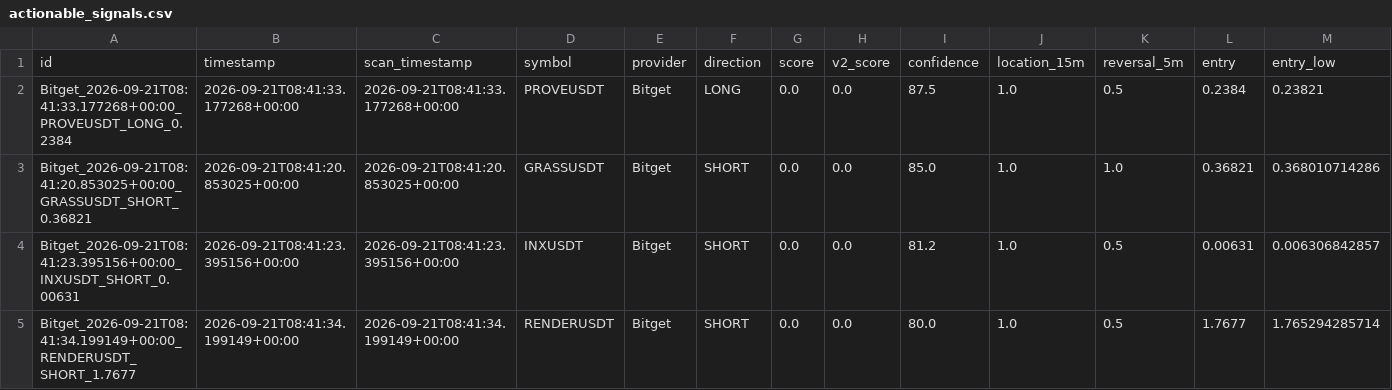
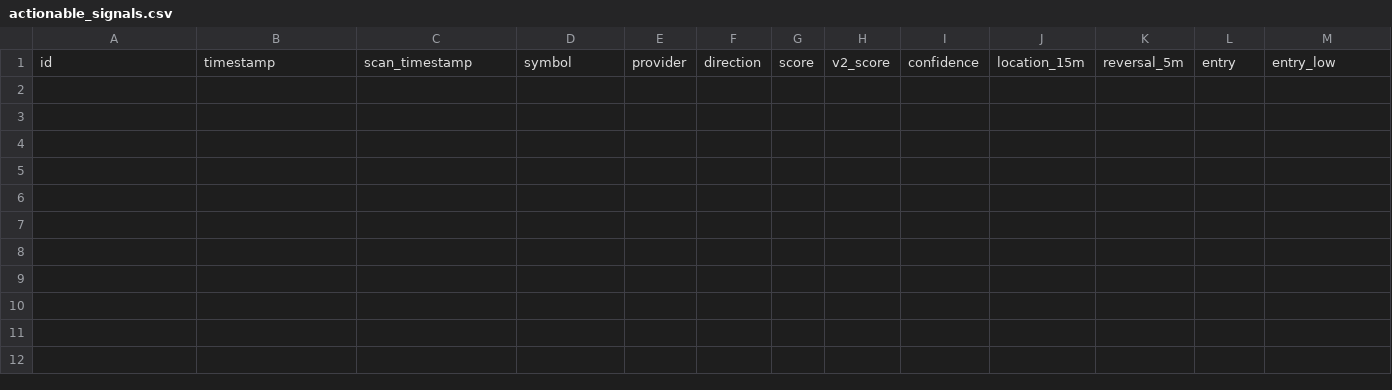
Before and after one commit to KikikJourney/Crypto-Scanner, a CSV file: data/actionable_signals.csv, drawn as a sheet; only a part is shown; rows hold the shown columns only; the diff names each change by its address in the sheet, - before the commit and + after, or states it on an @@ line.

```diff
--- a/data/actionable_signals.csv
+++ b/data/actionable_signals.csv
-row 2: Bitget_2026-09-21T08:41:33.177268+00:00_PROVEUSDT_LONG_0.2384 | 2026-09-21T08:41:33.177268+00:00 | 2026-09-21T08:41:33.177268+00:00 | PROVEUSDT | Bitget | LONG | 0.0 | 0.0 | 87.5 | 1.0 | 0.5 | 0.2384 | 0.23821
-row 3: Bitget_2026-09-21T08:41:20.853025+00:00_GRASSUSDT_SHORT_0.36821 | 2026-09-21T08:41:20.853025+00:00 | 2026-09-21T08:41:20.853025+00:00 | GRASSUSDT | Bitget | SHORT | 0.0 | 0.0 | 85.0 | 1.0 | 1.0 | 0.36821 | 0.368010714286
-row 4: Bitget_2026-09-21T08:41:23.395156+00:00_INXUSDT_SHORT_0.00631 | 2026-09-21T08:41:23.395156+00:00 | 2026-09-21T08:41:23.395156+00:00 | INXUSDT | Bitget | SHORT | 0.0 | 0.0 | 81.2 | 1.0 | 0.5 | 0.00631 | 0.006306842857
-row 5: Bitget_2026-09-21T08:41:34.199149+00:00_RENDERUSDT_SHORT_1.7677 | 2026-09-21T08:41:34.199149+00:00 | 2026-09-21T08:41:34.199149+00:00 | RENDERUSDT | Bitget | SHORT | 0.0 | 0.0 | 80.0 | 1.0 | 0.5 | 1.7677 | 1.765294285714
```
Also changed, not shown: data/signal_funnel_summary.csv, data/signal_funnel_symbols.csv, 5 other files.
